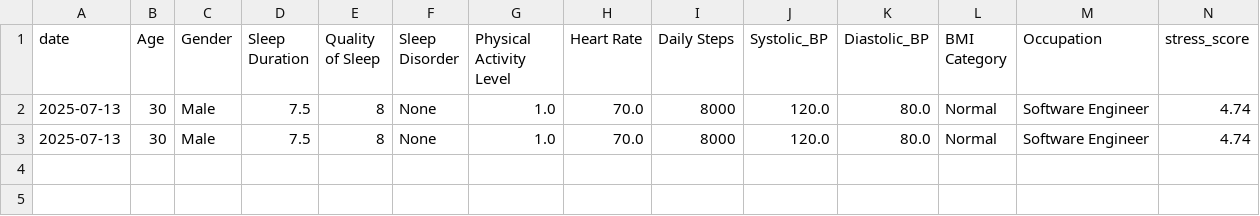
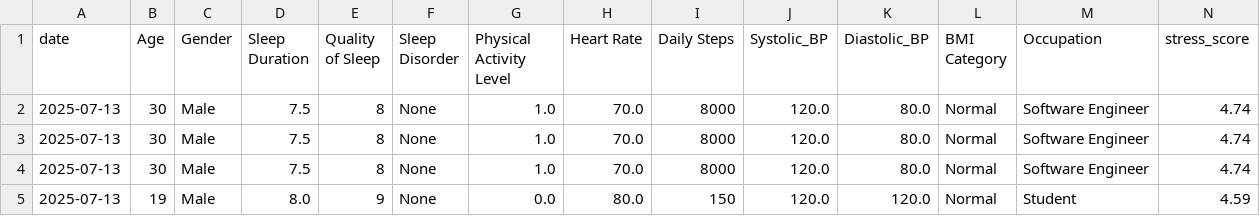
Before and after one commit to rohan911438/VIBE-CHECK, a CSV file: data/processed/stress_data.csv, drawn as a sheet; only a part is shown; rows hold the shown columns only; the diff names each change by its address in the sheet, - before the commit and + after, or states it on an @@ line.

Commit message:
back test

```diff
--- a/data/processed/stress_data.csv
+++ b/data/processed/stress_data.csv
+row 4: 2025-07-13 | 30 | Male | 7.5 | 8 | None | 1.0 | 70.0 | 8000 | 120.0 | 80.0 | Normal | Software Engineer | 4.74
+row 5: 2025-07-13 | 19 | Male | 8.0 | 9 | None | 0.0 | 80.0 | 150 | 120.0 | 120.0 | Normal | Student | 4.59
```
